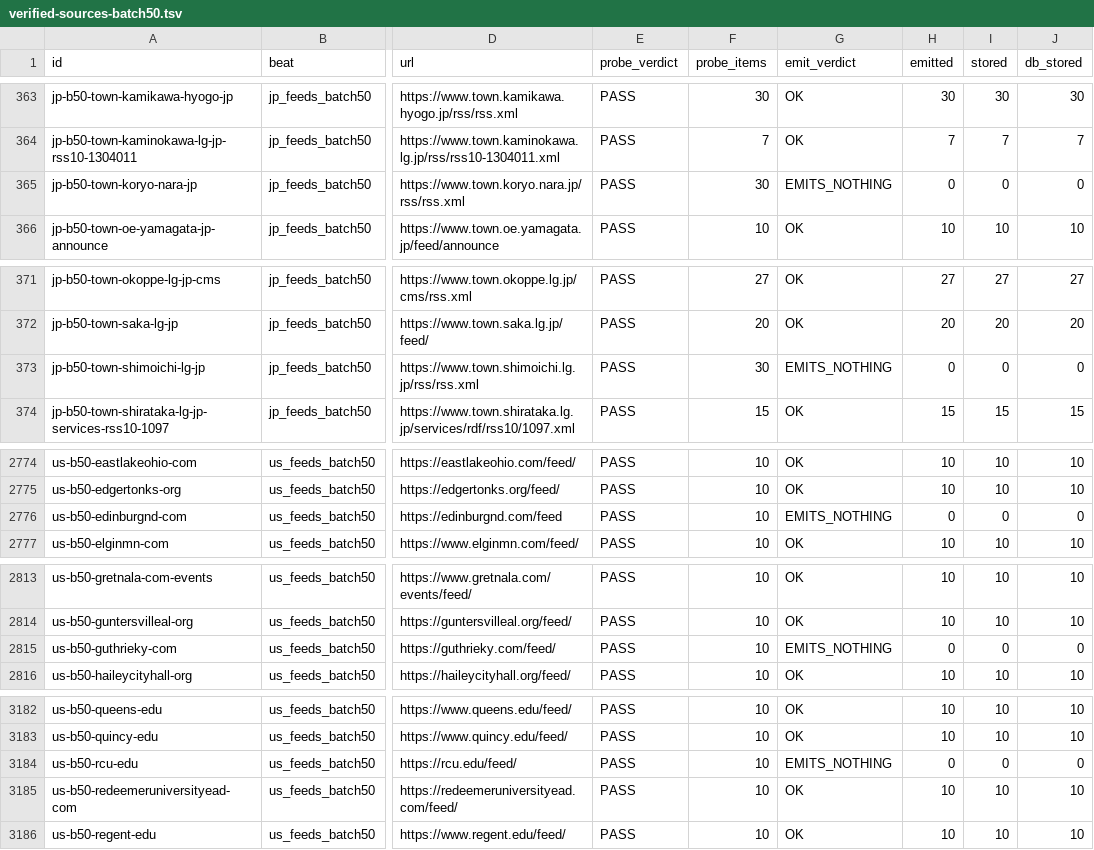
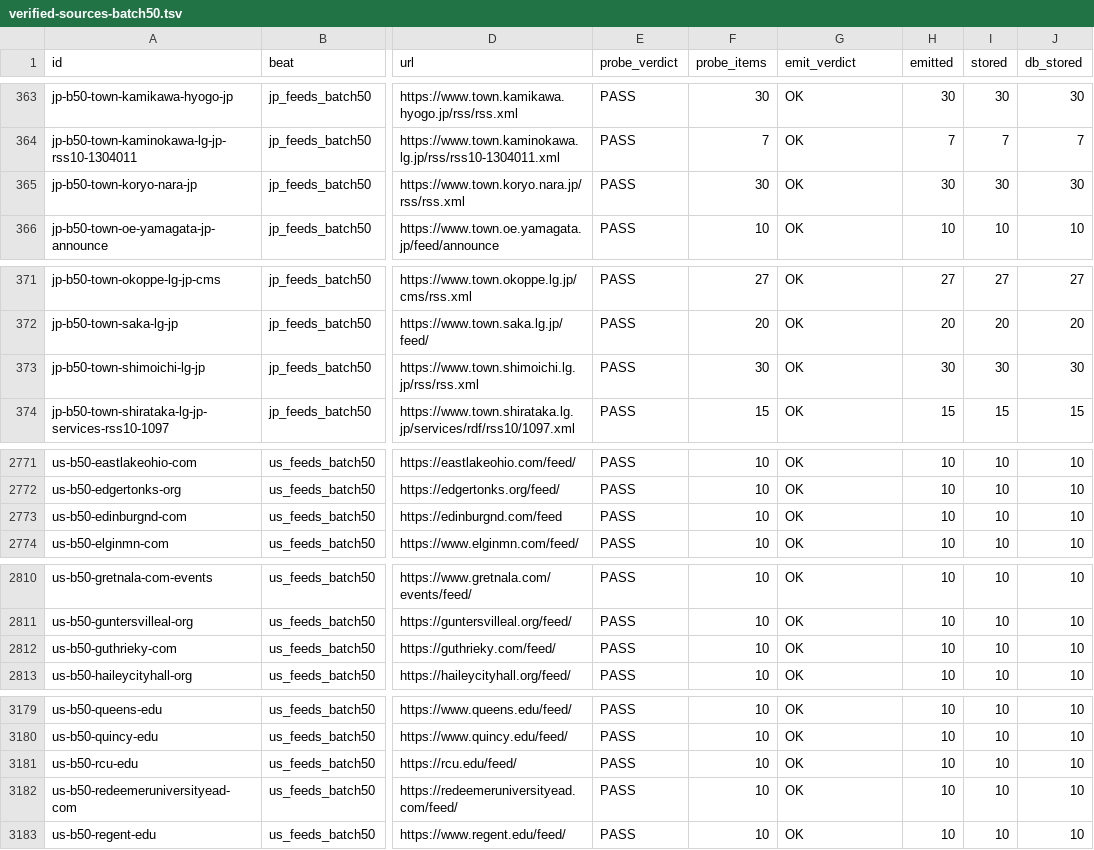
Before and after one commit to rayanchl/JapanOSINT, a TSV file: docs/verified-sources-batch50.tsv, drawn as a sheet; only a part is shown, gaps mark what is left out; addresses are those after the commit; the diff covers the shown part only; the diff names each change by its address in the sheet, - before the commit and + after, or states it on an @@ line.

```diff
--- a/docs/verified-sources-batch50.tsv
+++ b/docs/verified-sources-batch50.tsv
-G365 (emit_verdict): EMITS_NOTHING
+G365 (emit_verdict): OK
-H365 (emitted): 0
+H365 (emitted): 30
-I365 (stored): 0
+I365 (stored): 30
-J365 (db_stored): 0
+J365 (db_stored): 30
-G373 (emit_verdict): EMITS_NOTHING
+G373 (emit_verdict): OK
-H373 (emitted): 0
+H373 (emitted): 30
-I373 (stored): 0
+I373 (stored): 30
-J373 (db_stored): 0
+J373 (db_stored): 30
-G2773 (emit_verdict): EMITS_NOTHING
+G2773 (emit_verdict): OK
-H2773 (emitted): 0
+H2773 (emitted): 10
-I2773 (stored): 0
+I2773 (stored): 10
-J2773 (db_stored): 0
+J2773 (db_stored): 10
-G2812 (emit_verdict): EMITS_NOTHING
+G2812 (emit_verdict): OK
-H2812 (emitted): 0
+H2812 (emitted): 10
-I2812 (stored): 0
+I2812 (stored): 10
-J2812 (db_stored): 0
+J2812 (db_stored): 10
-G3181 (emit_verdict): EMITS_NOTHING
+G3181 (emit_verdict): OK
-H3181 (emitted): 0
+H3181 (emitted): 10
-I3181 (stored): 0
+I3181 (stored): 10
-J3181 (db_stored): 0
+J3181 (db_stored): 10
```
Also changed, not shown: 1 added row, 3 removed rows and 8 edited cells elsewhere in this file, docs/rejected-sources-batch50.tsv, 24 other files.
